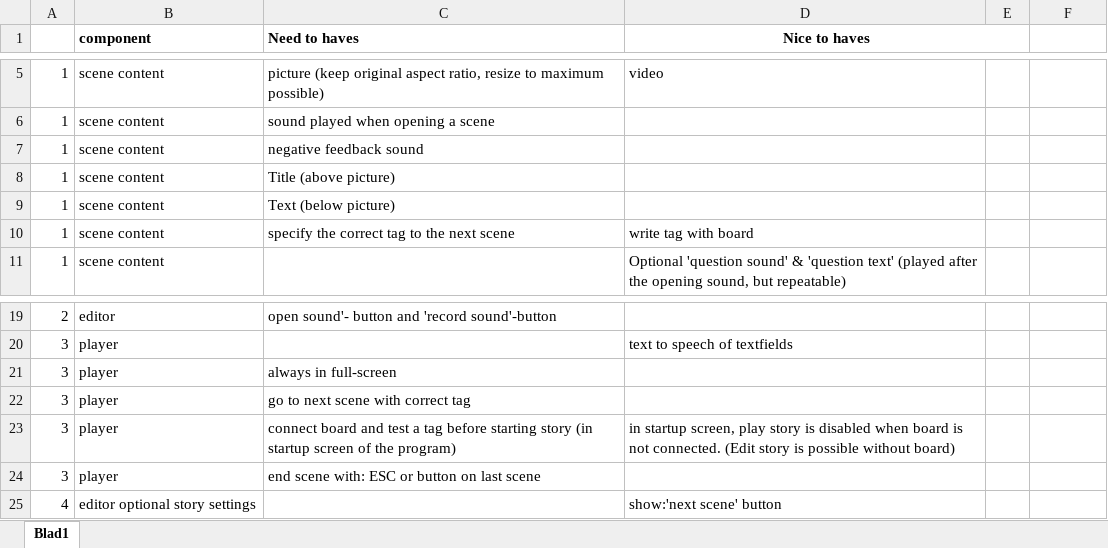
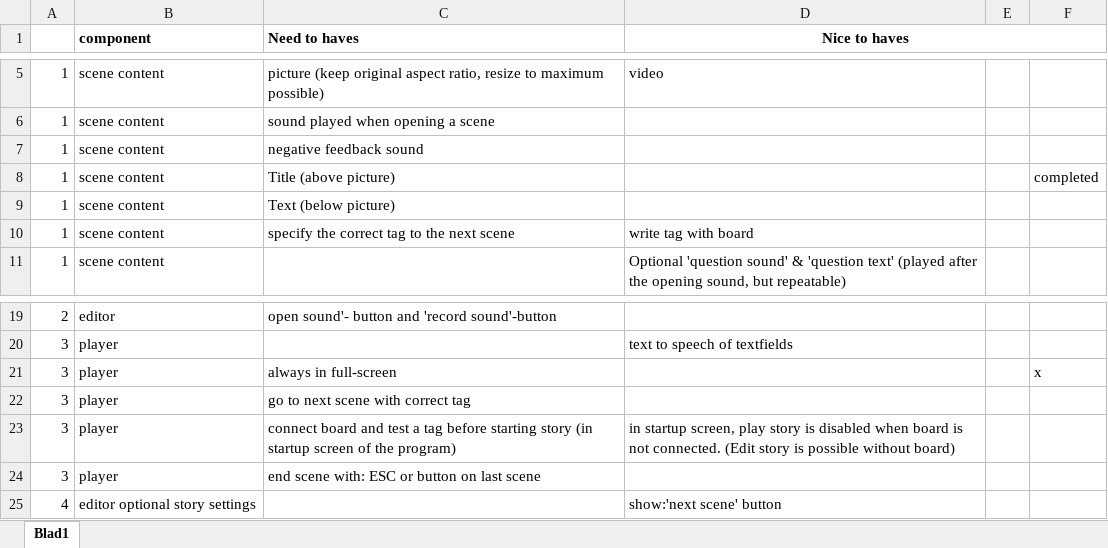
Before and after one commit to Thomas-More-Digital-Innovation/2526-MOBI-016-I-m-in-tales-project, an Excel workbook: documents/meetings/need and nice to have.xlsx, sheet Blad1, drawn as a sheet; only a part is shown, gaps mark what is left out; values as stored, in another font and other column widths than the file's, no borders; the diff names each change by its address in the sheet, - before the commit and + after, or states it on an @@ line.

Commit message:
update need & nice to haves

```diff
--- a/documents/meetings/need and nice to have.xlsx (sheet Blad1)
+++ b/documents/meetings/need and nice to have.xlsx (sheet Blad1)
-D1:E1 merged
+D1:F1 merged
-F8: (empty)
+F8: completed
-F21: (empty)
+F21: x
```
